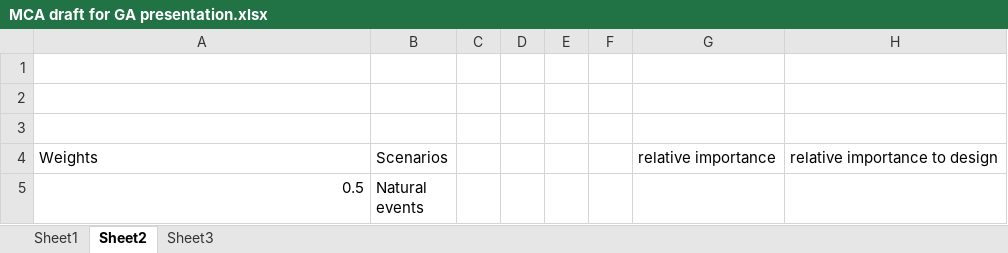
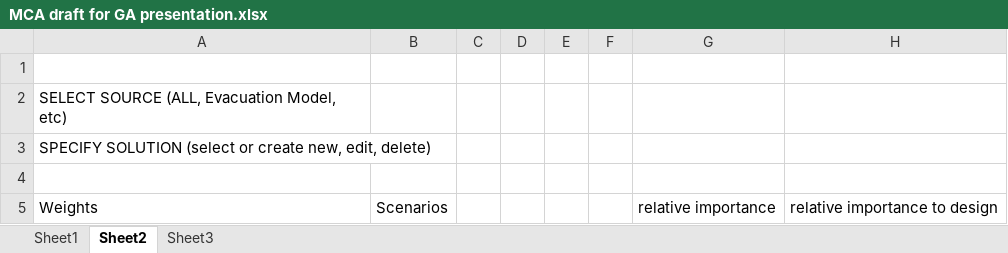
Before and after one commit to TNOCS/MultiCriteriaAnalysis, an Excel workbook: Examples/MCA draft for GA presentation.xlsx, sheet Sheet2, drawn as a sheet; only a part is shown; the shorter side is filled out with more unchanged rows; values as stored, in another font and other column widths than the file's, no borders; rows hold the shown columns only; the diff names each change by its address in the sheet, - before the commit and + after, or states it on an @@ line.

Commit message:
Updated Excel example.

```diff
--- a/Examples/MCA draft for GA presentation.xlsx (sheet Sheet2)
+++ b/Examples/MCA draft for GA presentation.xlsx (sheet Sheet2)
-A2: (empty)
+A2: SELECT SOURCE (ALL, Evacuation Model, etc)
+row 3: SPECIFY SOLUTION (select or create new, edit, delete)
```
